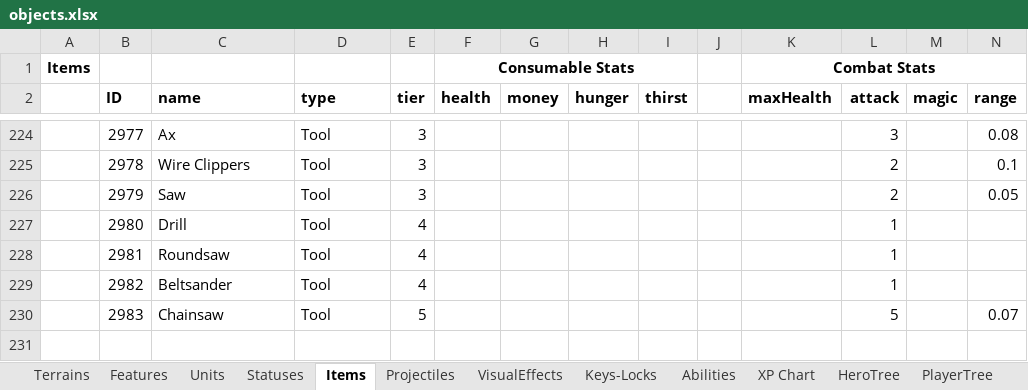
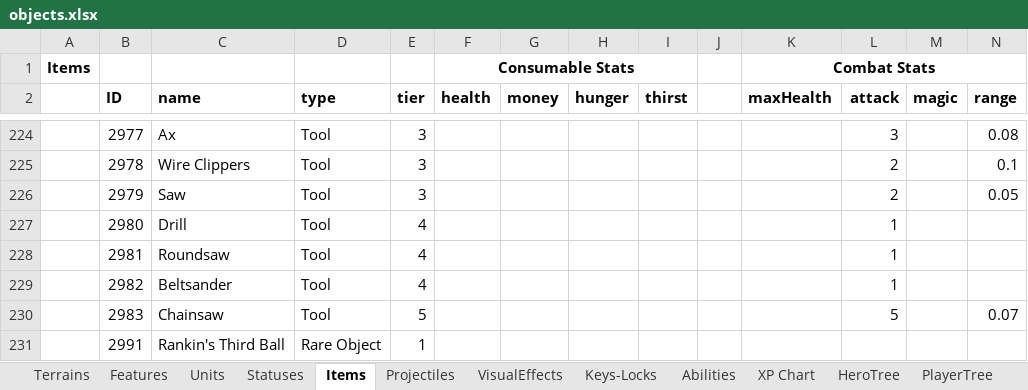
Before and after one commit to dgray001/LNZ, an Excel workbook: objects.xlsx, sheet Items, drawn as a sheet; only a part is shown, gaps mark what is left out; values as stored, in another font and other column widths than the file's, no borders; rows hold the shown columns only; the diff names each change by its address in the sheet, - before the commit and + after, or states it on an @@ line.

Commit message:
v0.6.8g: Added Rankin

```diff
--- a/objects.xlsx (sheet Items)
+++ b/objects.xlsx (sheet Items)
+row 231:  | 2991 | Rankin's Third Ball | Rare Object | 1
```
Also changed, not shown: sheet Units, 7 other files.
